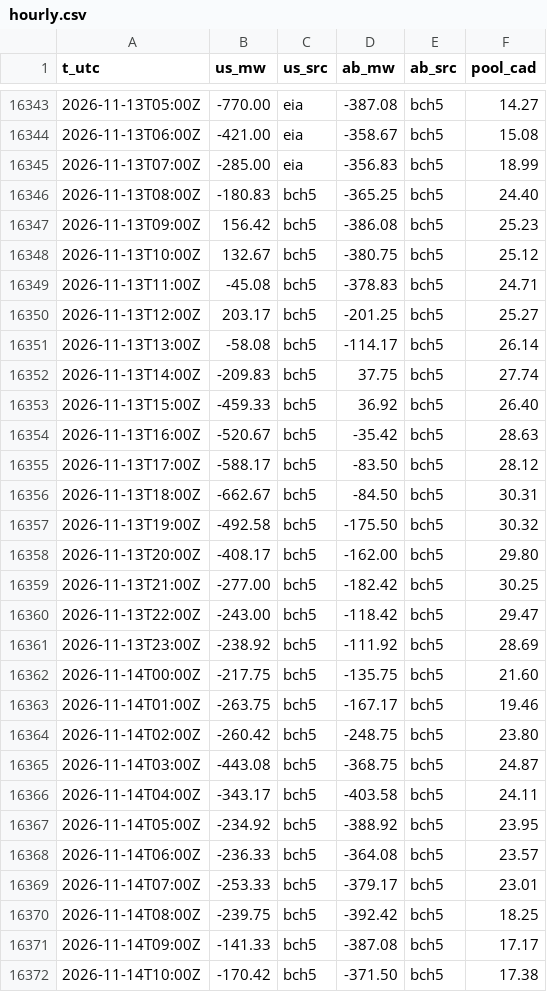
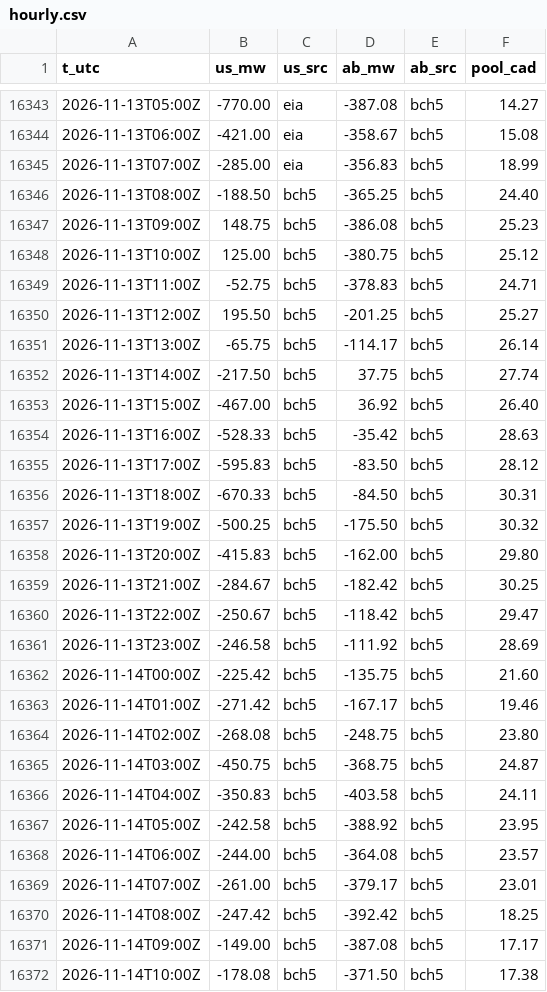
Before and after one commit to warrenboyle/bc-powerflow, a CSV file: docs/hourly.csv, drawn as a sheet; only a part is shown, gaps mark what is left out; the diff covers the shown part only.

Commit message:
data update

```diff
--- a/docs/hourly.csv
+++ b/docs/hourly.csv
@@ -16345,28 +16345,28 @@ t_utc,us_mw,us_src,ab_mw,ab_src,pool_cad
 2026-11-13T07:00Z,-285.00,eia,-356.83,bch5,18.99
-2026-11-13T08:00Z,-180.83,bch5,-365.25,bch5,24.40
-2026-11-13T09:00Z,156.42,bch5,-386.08,bch5,25.23
-2026-11-13T10:00Z,132.67,bch5,-380.75,bch5,25.12
-2026-11-13T11:00Z,-45.08,bch5,-378.83,bch5,24.71
-2026-11-13T12:00Z,203.17,bch5,-201.25,bch5,25.27
-2026-11-13T13:00Z,-58.08,bch5,-114.17,bch5,26.14
-2026-11-13T14:00Z,-209.83,bch5,37.75,bch5,27.74
-2026-11-13T15:00Z,-459.33,bch5,36.92,bch5,26.40
-2026-11-13T16:00Z,-520.67,bch5,-35.42,bch5,28.63
-2026-11-13T17:00Z,-588.17,bch5,-83.50,bch5,28.12
-2026-11-13T18:00Z,-662.67,bch5,-84.50,bch5,30.31
-2026-11-13T19:00Z,-492.58,bch5,-175.50,bch5,30.32
-2026-11-13T20:00Z,-408.17,bch5,-162.00,bch5,29.80
-2026-11-13T21:00Z,-277.00,bch5,-182.42,bch5,30.25
-2026-11-13T22:00Z,-243.00,bch5,-118.42,bch5,29.47
-2026-11-13T23:00Z,-238.92,bch5,-111.92,bch5,28.69
-2026-11-14T00:00Z,-217.75,bch5,-135.75,bch5,21.60
-2026-11-14T01:00Z,-263.75,bch5,-167.17,bch5,19.46
-2026-11-14T02:00Z,-260.42,bch5,-248.75,bch5,23.80
-2026-11-14T03:00Z,-443.08,bch5,-368.75,bch5,24.87
-2026-11-14T04:00Z,-343.17,bch5,-403.58,bch5,24.11
-2026-11-14T05:00Z,-234.92,bch5,-388.92,bch5,23.95
-2026-11-14T06:00Z,-236.33,bch5,-364.08,bch5,23.57
-2026-11-14T07:00Z,-253.33,bch5,-379.17,bch5,23.01
-2026-11-14T08:00Z,-239.75,bch5,-392.42,bch5,18.25
-2026-11-14T09:00Z,-141.33,bch5,-387.08,bch5,17.17
-2026-11-14T10:00Z,-170.42,bch5,-371.50,bch5,17.38
+2026-11-13T08:00Z,-188.50,bch5,-365.25,bch5,24.40
+2026-11-13T09:00Z,148.75,bch5,-386.08,bch5,25.23
+2026-11-13T10:00Z,125.00,bch5,-380.75,bch5,25.12
+2026-11-13T11:00Z,-52.75,bch5,-378.83,bch5,24.71
+2026-11-13T12:00Z,195.50,bch5,-201.25,bch5,25.27
+2026-11-13T13:00Z,-65.75,bch5,-114.17,bch5,26.14
+2026-11-13T14:00Z,-217.50,bch5,37.75,bch5,27.74
+2026-11-13T15:00Z,-467.00,bch5,36.92,bch5,26.40
+2026-11-13T16:00Z,-528.33,bch5,-35.42,bch5,28.63
+2026-11-13T17:00Z,-595.83,bch5,-83.50,bch5,28.12
+2026-11-13T18:00Z,-670.33,bch5,-84.50,bch5,30.31
+2026-11-13T19:00Z,-500.25,bch5,-175.50,bch5,30.32
+2026-11-13T20:00Z,-415.83,bch5,-162.00,bch5,29.80
+2026-11-13T21:00Z,-284.67,bch5,-182.42,bch5,30.25
+2026-11-13T22:00Z,-250.67,bch5,-118.42,bch5,29.47
+2026-11-13T23:00Z,-246.58,bch5,-111.92,bch5,28.69
+2026-11-14T00:00Z,-225.42,bch5,-135.75,bch5,21.60
+2026-11-14T01:00Z,-271.42,bch5,-167.17,bch5,19.46
+2026-11-14T02:00Z,-268.08,bch5,-248.75,bch5,23.80
+2026-11-14T03:00Z,-450.75,bch5,-368.75,bch5,24.87
+2026-11-14T04:00Z,-350.83,bch5,-403.58,bch5,24.11
+2026-11-14T05:00Z,-242.58,bch5,-388.92,bch5,23.95
+2026-11-14T06:00Z,-244.00,bch5,-364.08,bch5,23.57
+2026-11-14T07:00Z,-261.00,bch5,-379.17,bch5,23.01
+2026-11-14T08:00Z,-247.42,bch5,-392.42,bch5,18.25
+2026-11-14T09:00Z,-149.00,bch5,-387.08,bch5,17.17
+2026-11-14T10:00Z,-178.08,bch5,-371.50,bch5,17.38
```
Also changed, not shown: 4 added rows and 12 edited cells elsewhere in this file, docs/source_compare.csv, 2 other files.
